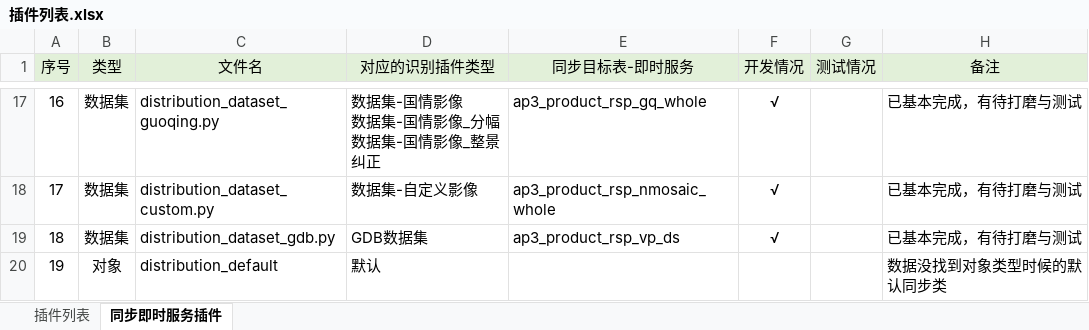
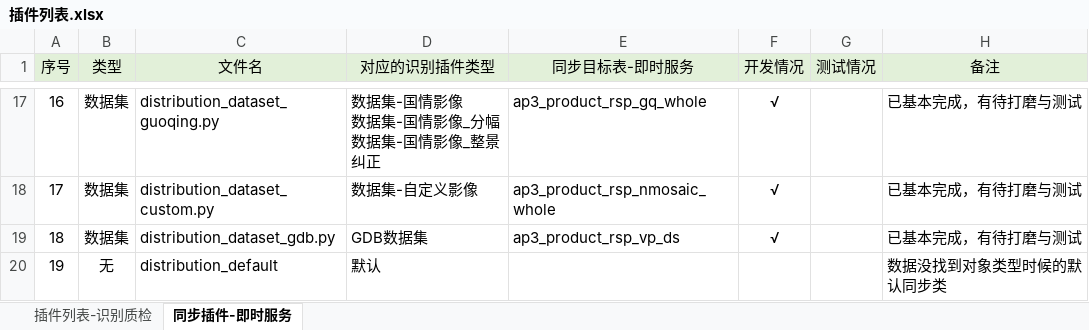
Before and after one commit to GISdeveloper2017/imetadata, an Excel workbook: docs/插件列表.xlsx, sheet 同步插件-即时服务, drawn as a sheet; only a part is shown, gaps mark what is left out; values as stored, in another font and other column widths than the file's, no borders; the diff names each change by its address in the sheet, - before the commit and + after, or states it on an @@ line.

```diff
--- a/docs/插件列表.xlsx (sheet 同步插件-即时服务)
+++ b/docs/插件列表.xlsx (sheet 同步插件-即时服务)
-sheet tab: 插件列表
+sheet tab: 插件列表-识别质检
-sheet tab: 同步即时服务插件
+sheet tab: 同步插件-即时服务
-B20 (类型): 对象
+B20 (类型): 无
```
Also changed, not shown: sheet 插件列表-识别质检, 5 other files.
